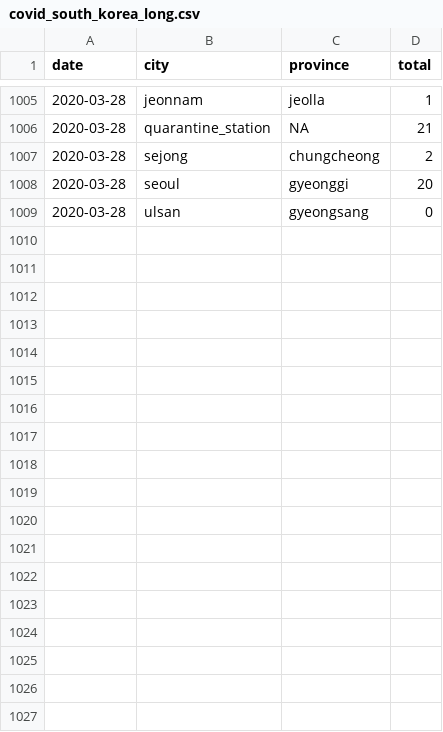
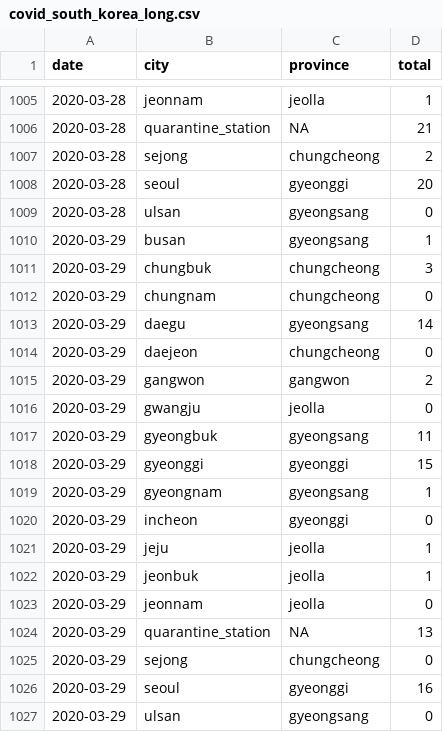
Before and after one commit to RamiKrispin/coronavirus-csv, a CSV file: south_korea/covid_south_korea_long.csv, drawn as a sheet; only a part is shown, gaps mark what is left out.

Commit message:
update the dataset

```diff
--- a/south_korea/covid_south_korea_long.csv
+++ b/south_korea/covid_south_korea_long.csv
@@ -1009 +1009,19 @@
 2020-03-28,"ulsan","gyeongsang",0
+2020-03-29,"busan","gyeongsang",1
+2020-03-29,"chungbuk","chungcheong",3
+2020-03-29,"chungnam","chungcheong",0
+2020-03-29,"daegu","gyeongsang",14
+2020-03-29,"daejeon","chungcheong",0
+2020-03-29,"gangwon","gangwon",2
+2020-03-29,"gwangju","jeolla",0
+2020-03-29,"gyeongbuk","gyeongsang",11
+2020-03-29,"gyeonggi","gyeonggi",15
+2020-03-29,"gyeongnam","gyeongsang",1
+2020-03-29,"incheon","gyeonggi",0
+2020-03-29,"jeju","jeolla",1
+2020-03-29,"jeonbuk","jeolla",1
+2020-03-29,"jeonnam","jeolla",0
+2020-03-29,"quarantine_station",NA,13
+2020-03-29,"sejong","chungcheong",0
+2020-03-29,"seoul","gyeonggi",16
+2020-03-29,"ulsan","gyeongsang",0
```
Also changed, not shown: south_korea/covid_south_korea_wide.csv, 2 other files.
